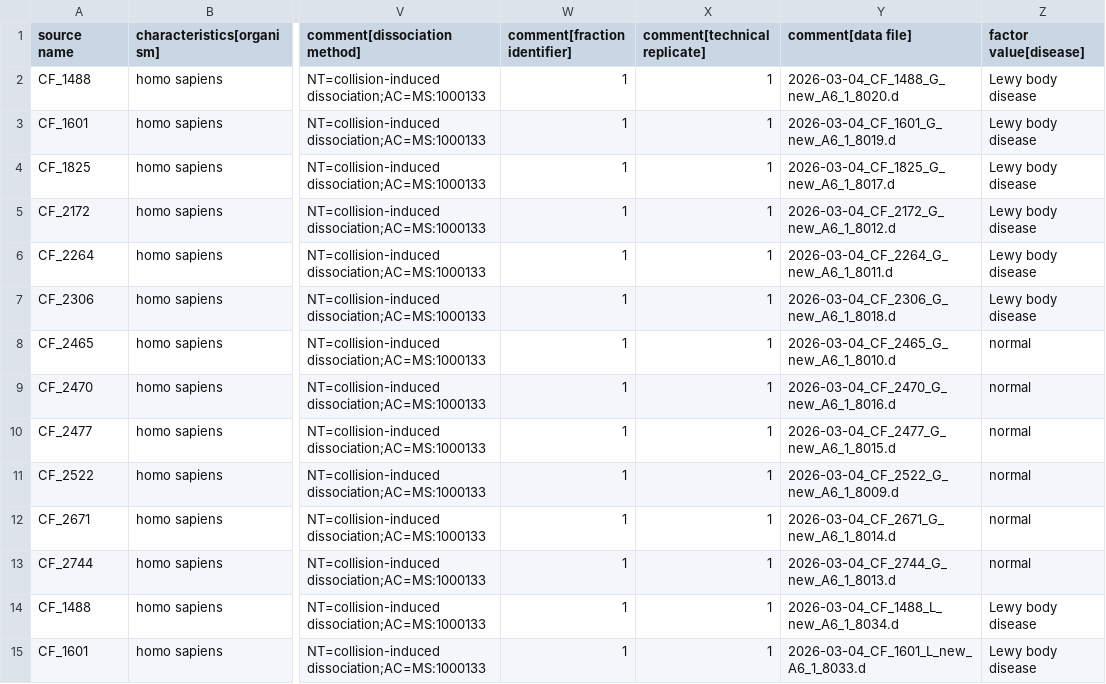
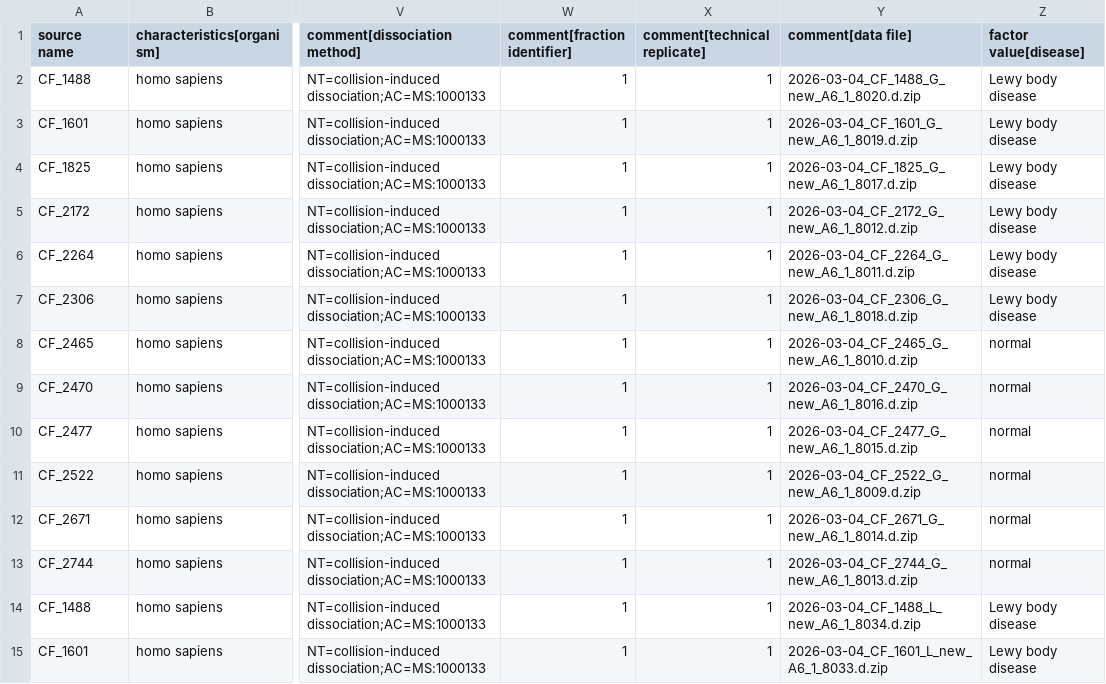
Before and after one commit to SlavovLab/multiDIA, a TSV file: derived/multiDIA.sdrf.tsv, drawn as a sheet; only a part is shown, gaps mark what is left out; the diff covers the shown part only; the diff names each change by its address in the sheet, - before the commit and + after, or states it on an @@ line.

Commit message:
SDRF: data files are the uploaded <run>.d.zip archives

```diff
--- a/derived/multiDIA.sdrf.tsv
+++ b/derived/multiDIA.sdrf.tsv
-Y2 (comment[data file]): 2026-03-04_CF_1488_G_new_A6_1_8020.d
+Y2 (comment[data file]): 2026-03-04_CF_1488_G_new_A6_1_8020.d.zip
-Y3 (comment[data file]): 2026-03-04_CF_1601_G_new_A6_1_8019.d
+Y3 (comment[data file]): 2026-03-04_CF_1601_G_new_A6_1_8019.d.zip
-Y4 (comment[data file]): 2026-03-04_CF_1825_G_new_A6_1_8017.d
+Y4 (comment[data file]): 2026-03-04_CF_1825_G_new_A6_1_8017.d.zip
-Y5 (comment[data file]): 2026-03-04_CF_2172_G_new_A6_1_8012.d
+Y5 (comment[data file]): 2026-03-04_CF_2172_G_new_A6_1_8012.d.zip
-Y6 (comment[data file]): 2026-03-04_CF_2264_G_new_A6_1_8011.d
+Y6 (comment[data file]): 2026-03-04_CF_2264_G_new_A6_1_8011.d.zip
-Y7 (comment[data file]): 2026-03-04_CF_2306_G_new_A6_1_8018.d
+Y7 (comment[data file]): 2026-03-04_CF_2306_G_new_A6_1_8018.d.zip
-Y8 (comment[data file]): 2026-03-04_CF_2465_G_new_A6_1_8010.d
+Y8 (comment[data file]): 2026-03-04_CF_2465_G_new_A6_1_8010.d.zip
-Y9 (comment[data file]): 2026-03-04_CF_2470_G_new_A6_1_8016.d
+Y9 (comment[data file]): 2026-03-04_CF_2470_G_new_A6_1_8016.d.zip
-Y10 (comment[data file]): 2026-03-04_CF_2477_G_new_A6_1_8015.d
+Y10 (comment[data file]): 2026-03-04_CF_2477_G_new_A6_1_8015.d.zip
-Y11 (comment[data file]): 2026-03-04_CF_2522_G_new_A6_1_8009.d
+Y11 (comment[data file]): 2026-03-04_CF_2522_G_new_A6_1_8009.d.zip
-Y12 (comment[data file]): 2026-03-04_CF_2671_G_new_A6_1_8014.d
+Y12 (comment[data file]): 2026-03-04_CF_2671_G_new_A6_1_8014.d.zip
-Y13 (comment[data file]): 2026-03-04_CF_2744_G_new_A6_1_8013.d
+Y13 (comment[data file]): 2026-03-04_CF_2744_G_new_A6_1_8013.d.zip
-Y14 (comment[data file]): 2026-03-04_CF_1488_L_new_A6_1_8034.d
+Y14 (comment[data file]): 2026-03-04_CF_1488_L_new_A6_1_8034.d.zip
-Y15 (comment[data file]): 2026-03-04_CF_1601_L_new_A6_1_8033.d
+Y15 (comment[data file]): 2026-03-04_CF_1601_L_new_A6_1_8033.d.zip
```
Also changed, not shown: 21 edited cells elsewhere in this file, 1 other file.
